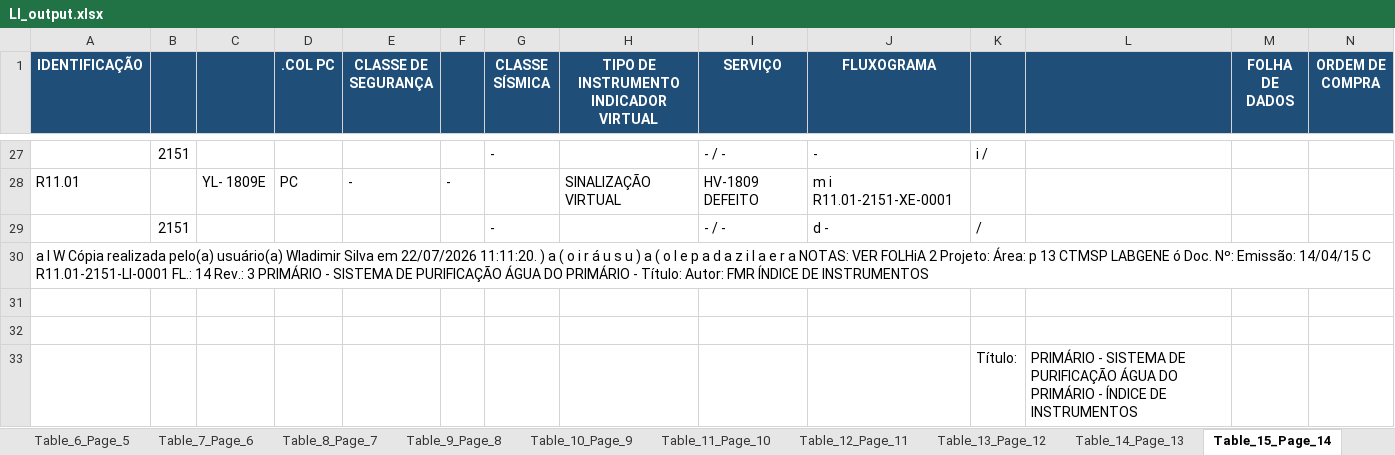
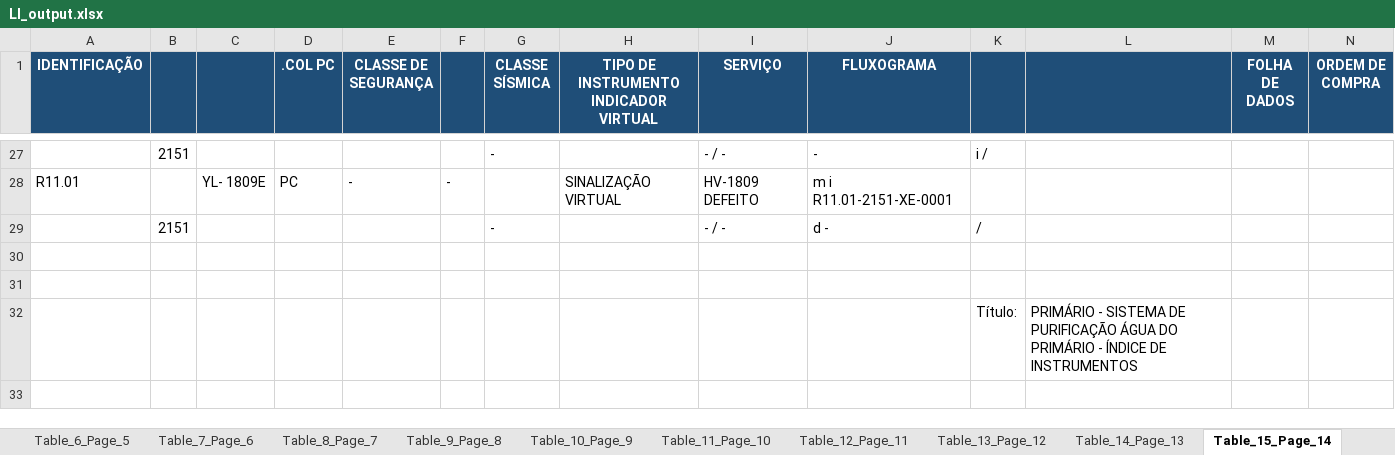
Before and after one commit to jeronimo-mg/PDF_to_sheet, an Excel workbook: LI_output.xlsx, sheet Table_15_Page_14, drawn as a sheet; only a part is shown, gaps mark what is left out; values as stored, in another font and other column widths than the file's, no borders; rows hold the shown columns only; the diff names each change by its address in the sheet, - before the commit and + after, or states it on an @@ line.

```diff
--- a/LI_output.xlsx (sheet Table_15_Page_14)
+++ b/LI_output.xlsx (sheet Table_15_Page_14)
-row 30: a l W Cópia realizada pelo(a) usuário(a) Wladimir Silva em 22/07/2026 11:11:20. ) a ( o i r á u s u ) a ( o l e p a d a z i l a e r a NOTAS: VER FOLHiA 2 Projeto: Área: p 13 CTMSP LABGENE ó Doc. Nº: Emissão: 14/04/15 C R11.01-2151-LI-0001 FL.: 14 Rev.: 3 PRIMÁRIO - SISTEMA DE PURIFICAÇÃO ÁGUA DO PRIMÁRIO - Título: Autor: FMR ÍNDICE DE INSTRUMENTOS
```
Also changed, not shown: sheet Master_Consolidated, sheet Metadata_Page_1, sheet Table_10_Page_9, sheet Table_11_Page_10, sheet Table_5_Page_4, sheet Table_8_Page_7, 7 more sheets, other sheet tabs, LE_output.xlsx, 11 other files.
